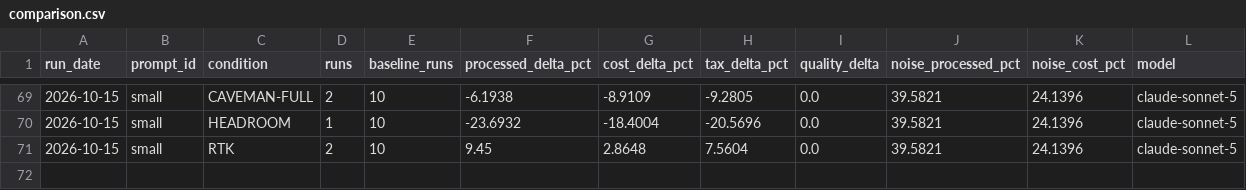
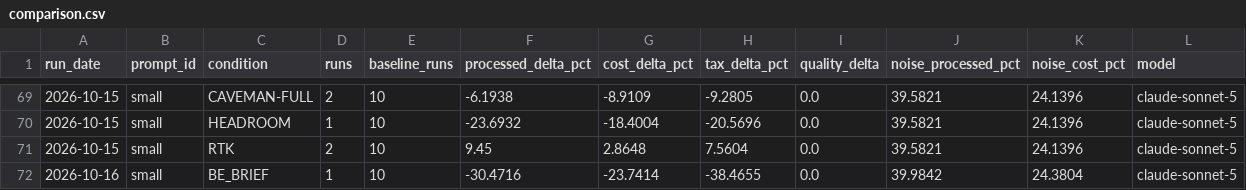
Before and after one commit to YangJunMan/claude-code-token-savings-benchmark, a CSV file: data/comparison.csv, drawn as a sheet; only a part is shown, gaps mark what is left out; the diff names each change by its address in the sheet, - before the commit and + after, or states it on an @@ line.

```diff
--- a/data/comparison.csv
+++ b/data/comparison.csv
+row 72: 2026-10-16 | small | BE_BRIEF | 1 | 10 | -30.4716 | -23.7414 | -38.4655 | 0.0 | 39.9842 | 24.3804 | claude-sonnet-5
```
Also changed, not shown: data/activity-log.csv, data/run-summary.csv, 1 other file.
